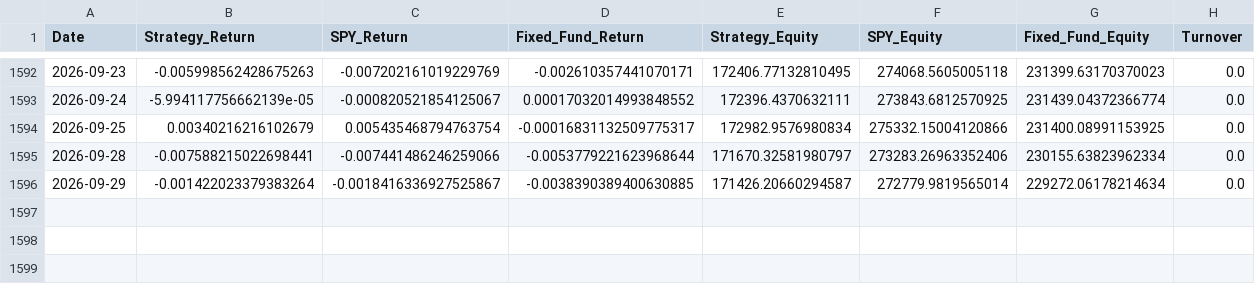
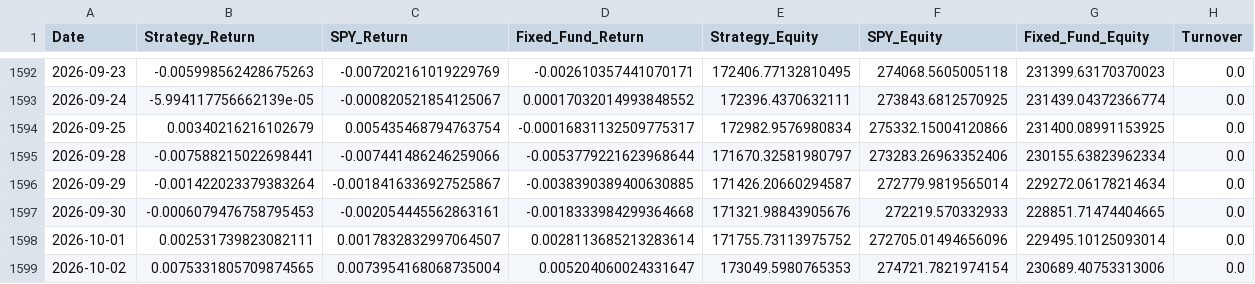
Before and after one commit to emkcufslp-kfc/Makret-Bull-and-Bear-Trap, a CSV file: data/Fund_Tactical_Results/Fund_Tactical_equity_curve.csv, drawn as a sheet; only a part is shown, gaps mark what is left out; the diff names each change by its address in the sheet, - before the commit and + after, or states it on an @@ line.

```diff
--- a/data/Fund_Tactical_Results/Fund_Tactical_equity_curve.csv
+++ b/data/Fund_Tactical_Results/Fund_Tactical_equity_curve.csv
+row 1597: 2026-09-30 | -0.0006079476758795453 | -0.002054445562863161 | -0.0018333984299364668 | 171321.98843905676 | 272219.570332933 | 228851.71474404665 | 0.0
+row 1598: 2026-10-01 | 0.002531739823082111 | 0.0017832832997064507 | 0.0028113685213283614 | 171755.73113975752 | 272705.01494656096 | 229495.10125093014 | 0.0
+row 1599: 2026-10-02 | 0.0075331805709874565 | 0.0073954168068735004 | 0.005204060024331647 | 173049.5980765353 | 274721.7821974154 | 230689.40753313006 | 0.0
```
Also changed, not shown: data/Fund_Tactical_Results/Fund_Tactical_Prices.csv, data/Platinum_Results/Platinum_Transaction_Log.csv, 39 other files.
